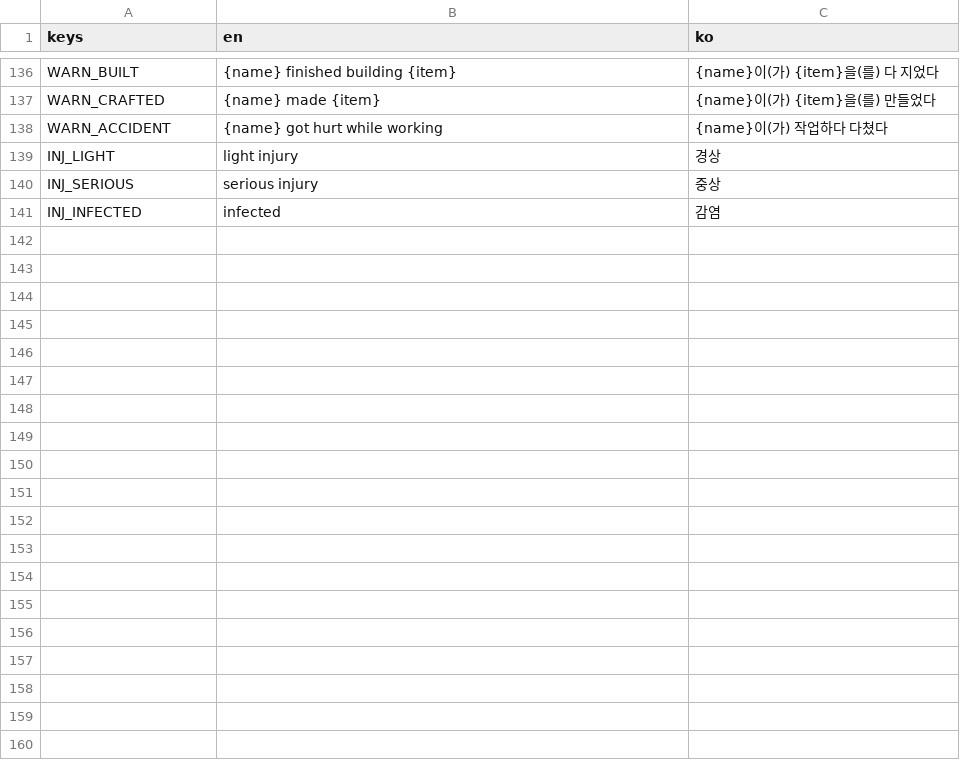
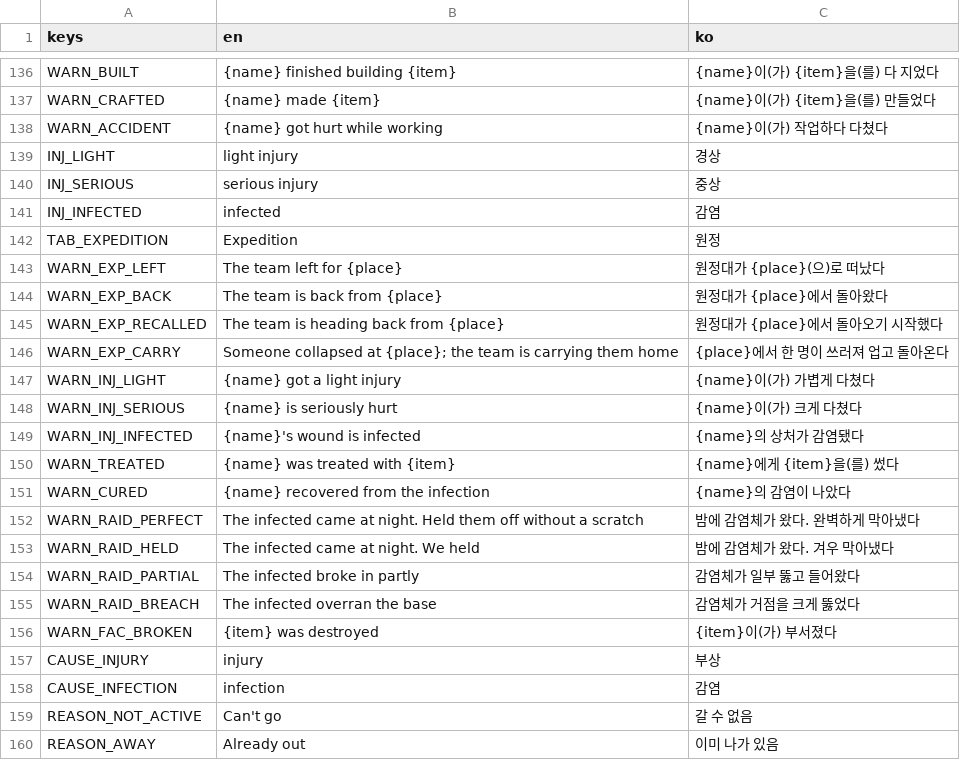
Before and after one commit to jaegeunjeong/RooftopHaven, a CSV file: localization/translations.csv, drawn as a sheet; only a part is shown, gaps mark what is left out; the diff covers the shown part only; the diff names each change by its address in the sheet, - before the commit and + after, or states it on an @@ line.

```diff
--- a/localization/translations.csv
+++ b/localization/translations.csv
+row 142: TAB_EXPEDITION | Expedition | 원정
+row 143: WARN_EXP_LEFT | The team left for {place} | 원정대가 {place}(으)로 떠났다
+row 144: WARN_EXP_BACK | The team is back from {place} | 원정대가 {place}에서 돌아왔다
+row 145: WARN_EXP_RECALLED | The team is heading back from {place} | 원정대가 {place}에서 돌아오기 시작했다
+row 146: WARN_EXP_CARRY | Someone collapsed at {place}; the team is carrying them home | {place}에서 한 명이 쓰러져 업고 돌아온다
+row 147: WARN_INJ_LIGHT | {name} got a light injury | {name}이(가) 가볍게 다쳤다
+row 148: WARN_INJ_SERIOUS | {name} is seriously hurt | {name}이(가) 크게 다쳤다
+row 149: WARN_INJ_INFECTED | {name}'s wound is infected | {name}의 상처가 감염됐다
+row 150: WARN_TREATED | {name} was treated with {item} | {name}에게 {item}을(를) 썼다
+row 151: WARN_CURED | {name} recovered from the infection | {name}의 감염이 나았다
+row 152: WARN_RAID_PERFECT | The infected came at night. Held them off without a scratch | 밤에 감염체가 왔다. 완벽하게 막아냈다
+row 153: WARN_RAID_HELD | The infected came at night. We held | 밤에 감염체가 왔다. 겨우 막아냈다
+row 154: WARN_RAID_PARTIAL | The infected broke in partly | 감염체가 일부 뚫고 들어왔다
+row 155: WARN_RAID_BREACH | The infected overran the base | 감염체가 거점을 크게 뚫었다
+row 156: WARN_FAC_BROKEN | {item} was destroyed | {item}이(가) 부서졌다
+row 157: CAUSE_INJURY | injury | 부상
+row 158: CAUSE_INFECTION | infection | 감염
+row 159: REASON_NOT_ACTIVE | Can't go | 갈 수 없음
+row 160: REASON_AWAY | Already out | 이미 나가 있음
```
Also changed, not shown: 44 added rows elsewhere in this file, 9 other files.
